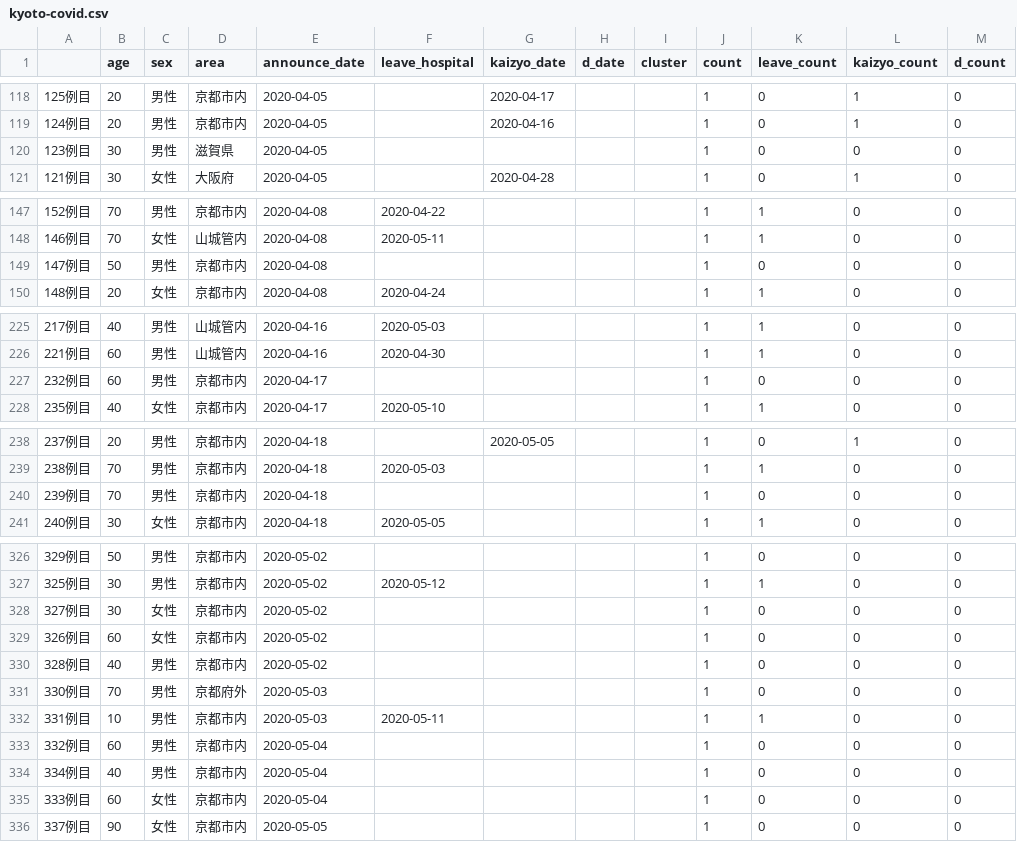
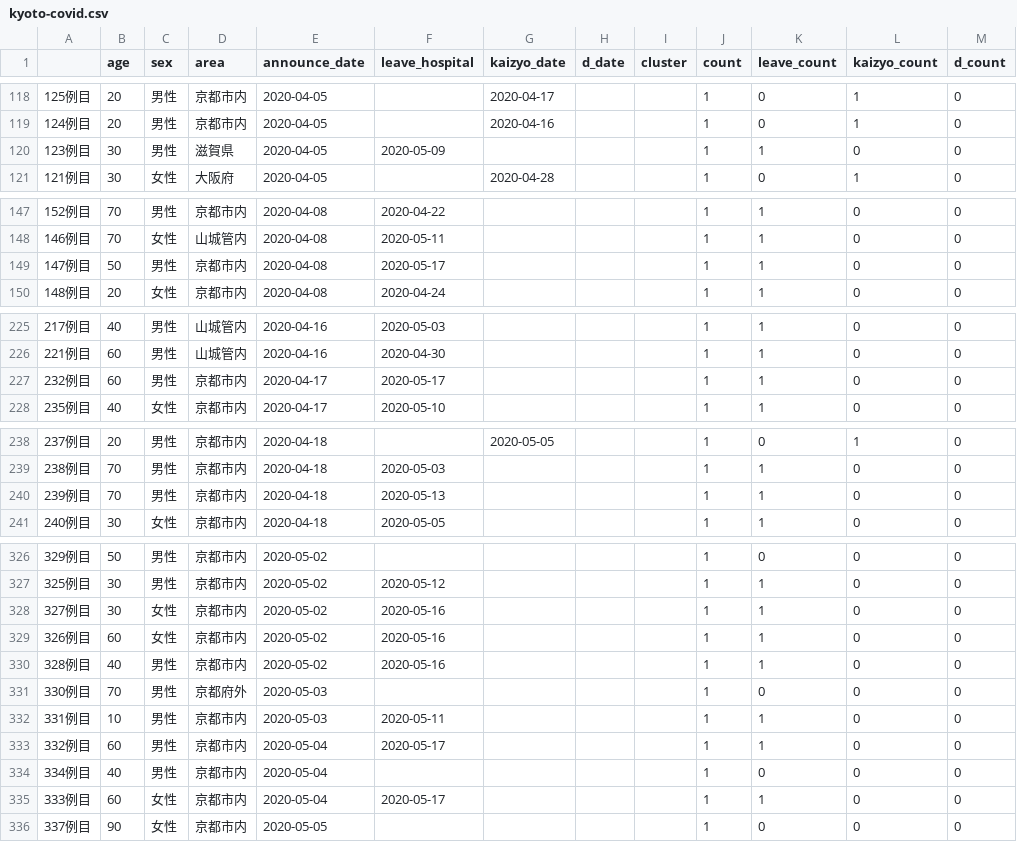
Before and after one commit to mazarimono/chomoku, a CSV file: src/kyoto-covid.csv, drawn as a sheet; only a part is shown, gaps mark what is left out; the diff covers the shown part only.

```diff
--- a/src/kyoto-covid.csv
+++ b/src/kyoto-covid.csv
@@ -119,3 +119,3 @@
 124例目,20,男性,京都市内,2020-04-05,,2020-04-16,,,1,0,1,0
-123例目,30,男性,滋賀県,2020-04-05,,,,,1,0,0,0
+123例目,30,男性,滋賀県,2020-04-05,2020-05-09,,,,1,1,0,0
 121例目,30,女性,大阪府,2020-04-05,,2020-04-28,,,1,0,1,0
@@ -148,3 +148,3 @@
 146例目,70,女性,山城管内,2020-04-08,2020-05-11,,,,1,1,0,0
-147例目,50,男性,京都市内,2020-04-08,,,,,1,0,0,0
+147例目,50,男性,京都市内,2020-04-08,2020-05-17,,,,1,1,0,0
 148例目,20,女性,京都市内,2020-04-08,2020-04-24,,,,1,1,0,0
@@ -226,3 +226,3 @@
 221例目,60,男性,山城管内,2020-04-16,2020-04-30,,,,1,1,0,0
-232例目,60,男性,京都市内,2020-04-17,,,,,1,0,0,0
+232例目,60,男性,京都市内,2020-04-17,2020-05-17,,,,1,1,0,0
 235例目,40,女性,京都市内,2020-04-17,2020-05-10,,,,1,1,0,0
@@ -239,3 +239,3 @@
 238例目,70,男性,京都市内,2020-04-18,2020-05-03,,,,1,1,0,0
-239例目,70,男性,京都市内,2020-04-18,,,,,1,0,0,0
+239例目,70,男性,京都市内,2020-04-18,2020-05-13,,,,1,1,0,0
 240例目,30,女性,京都市内,2020-04-18,2020-05-05,,,,1,1,0,0
@@ -327,10 +327,10 @@
 325例目,30,男性,京都市内,2020-05-02,2020-05-12,,,,1,1,0,0
-327例目,30,女性,京都市内,2020-05-02,,,,,1,0,0,0
-326例目,60,女性,京都市内,2020-05-02,,,,,1,0,0,0
-328例目,40,男性,京都市内,2020-05-02,,,,,1,0,0,0
+327例目,30,女性,京都市内,2020-05-02,2020-05-16,,,,1,1,0,0
+326例目,60,女性,京都市内,2020-05-02,2020-05-16,,,,1,1,0,0
+328例目,40,男性,京都市内,2020-05-02,2020-05-16,,,,1,1,0,0
 330例目,70,男性,京都府外,2020-05-03,,,,,1,0,0,0
 331例目,10,男性,京都市内,2020-05-03,2020-05-11,,,,1,1,0,0
-332例目,60,男性,京都市内,2020-05-04,,,,,1,0,0,0
+332例目,60,男性,京都市内,2020-05-04,2020-05-17,,,,1,1,0,0
 334例目,40,男性,京都市内,2020-05-04,,,,,1,0,0,0
-333例目,60,女性,京都市内,2020-05-04,,,,,1,0,0,0
+333例目,60,女性,京都市内,2020-05-04,2020-05-17,,,,1,1,0,0
 337例目,90,女性,京都市内,2020-05-05,,,,,1,0,0,0
```
Also changed, not shown: 6 edited cells elsewhere in this file, 3 other files.
